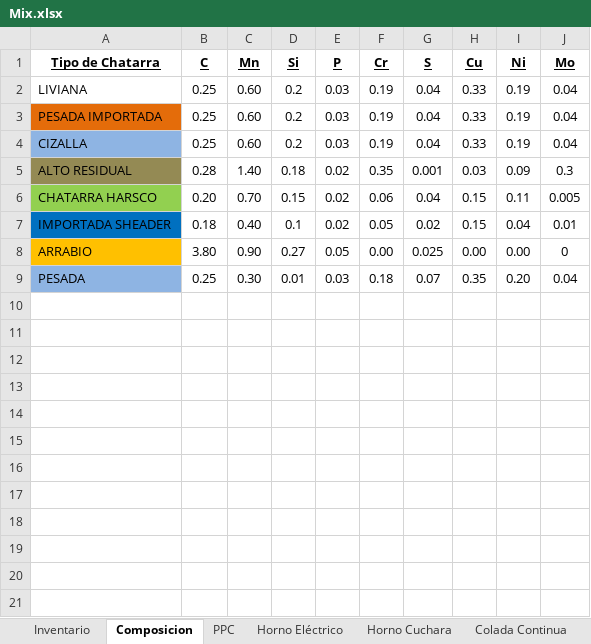
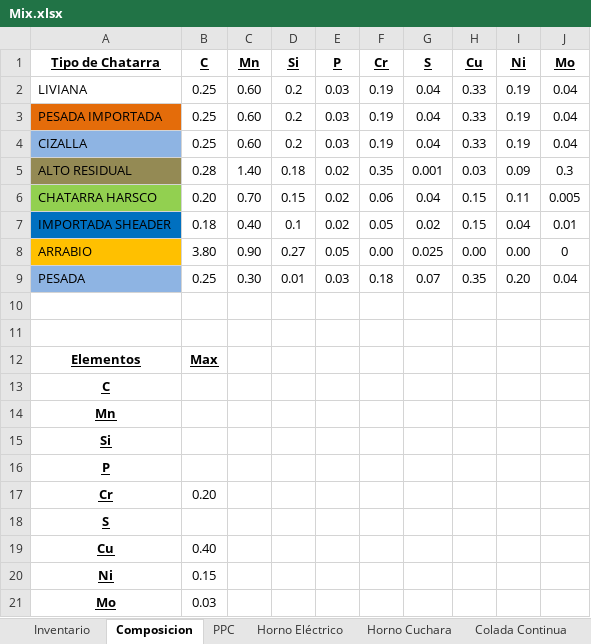
Before and after one commit to Axorimaster/Scrap_Optimization, an Excel workbook: Mix.xlsx, sheet Composicion, drawn as a sheet; values as stored, in another font and other column widths than the file's, no borders; the diff names each change by its address in the sheet, - before the commit and + after, or states it on an @@ line.

```diff
--- a/Mix.xlsx (sheet Composicion)
+++ b/Mix.xlsx (sheet Composicion)
+row 10: (empty)
+row 11: (empty)
+row 12: Elementos | Max
+row 13: C
+row 14: Mn
+row 15: Si
+row 16: P
+row 17: Cr | 0.20
+row 18: S
+row 19: Cu | 0.40
+row 20: Ni | 0.15
+row 21: Mo | 0.03
```
Also changed, not shown: sheet PPC, sheet Inventario, 3 other files.
